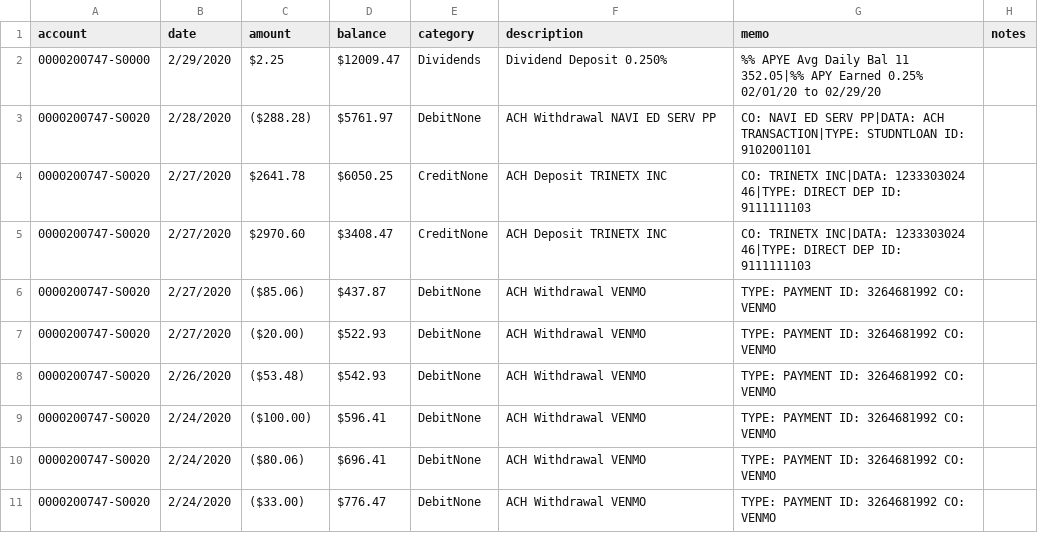
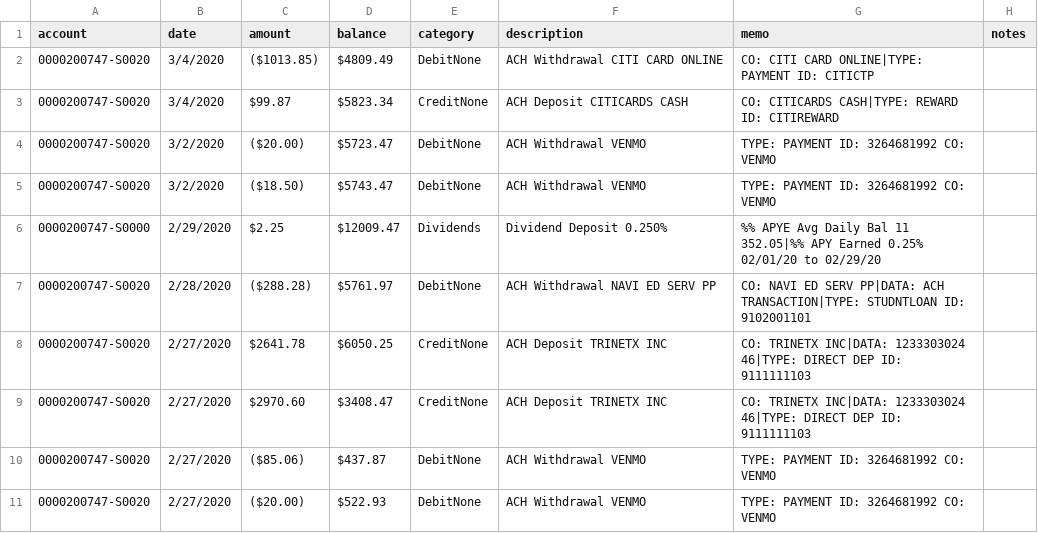
Before and after one commit to qaverill/q-core, a CSV file: q-backend/data/banks/mvcu.csv, drawn as a sheet; only a part is shown; the shorter side is filled out with more unchanged rows.

```diff
--- a/q-backend/data/banks/mvcu.csv
+++ b/q-backend/data/banks/mvcu.csv
@@ -1,2 +1,6 @@
 account,date,amount,balance,category,description,memo,notes
+0000200747-S0020,3/4/2020,($1013.85),$4809.49,DebitNone,ACH Withdrawal CITI CARD ONLINE,CO: CITI CARD ONLINE|TYPE: PAYMENT ID: CITICTP,
+0000200747-S0020,3/4/2020,$99.87,$5823.34,CreditNone,ACH Deposit CITICARDS CASH,CO: CITICARDS CASH|TYPE: REWARD ID: CITIREWARD,
+0000200747-S0020,3/2/2020,($20.00),$5723.47,DebitNone,ACH Withdrawal VENMO,TYPE: PAYMENT ID: 3264681992 CO: VENMO,
+0000200747-S0020,3/2/2020,($18.50),$5743.47,DebitNone,ACH Withdrawal VENMO,TYPE: PAYMENT ID: 3264681992 CO: VENMO,
 0000200747-S0000,2/29/2020,$2.25,$12009.47,Dividends,Dividend Deposit 0.250%,%% APYE Avg Daily Bal 11 352.05|%% APY Earned 0.25% 02/01/20 to 02/29/20,
```
Also changed, not shown: q-backend/data/banks/citi.CSV, q-backend/data/banks/venmo.csv, 6 other files.
